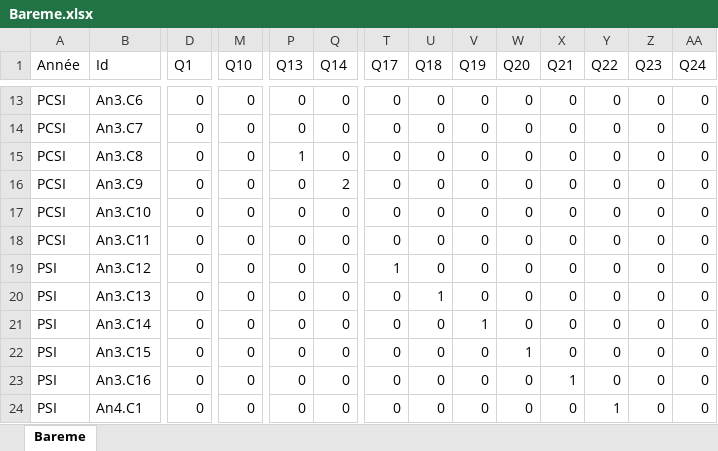
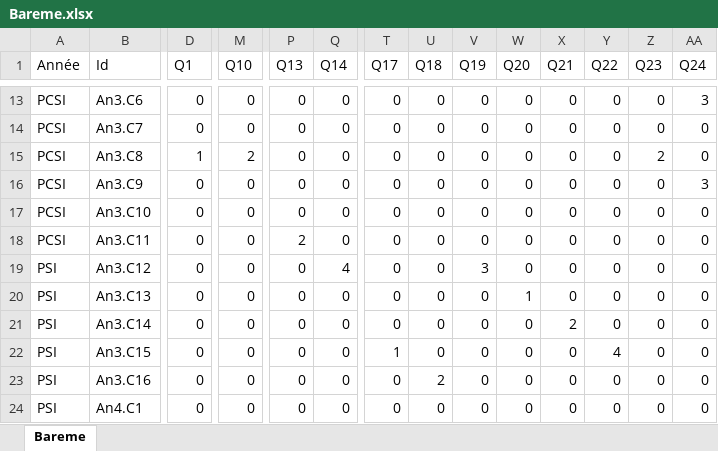
Before and after one commit to xpessoles/PSI, an Excel workbook: Evaluation_V2/Bareme.xlsx, sheet Bareme, drawn as a sheet; only a part is shown, gaps mark what is left out; values as stored, in another font and other column widths than the file's, no borders; the diff covers the shown part only; the diff names each change by its address in the sheet, - before the commit and + after, or states it on an @@ line.

```diff
--- a/Evaluation_V2/Bareme.xlsx (sheet Bareme)
+++ b/Evaluation_V2/Bareme.xlsx (sheet Bareme)
-AA13 (Q24): 0
+AA13 (Q24): 3
-D15 (Q1): 0
+D15 (Q1): 1
-M15 (Q10): 0
+M15 (Q10): 2
-P15 (Q13): 1
+P15 (Q13): 0
-Z15 (Q23): 0
+Z15 (Q23): 2
-Q16 (Q14): 2
+Q16 (Q14): 0
-AA16 (Q24): 0
+AA16 (Q24): 3
-P18 (Q13): 0
+P18 (Q13): 2
-Q19 (Q14): 0
+Q19 (Q14): 4
-T19 (Q17): 1
+T19 (Q17): 0
-V19 (Q19): 0
+V19 (Q19): 3
-U20 (Q18): 1
+U20 (Q18): 0
-W20 (Q20): 0
+W20 (Q20): 1
-V21 (Q19): 1
+V21 (Q19): 0
-X21 (Q21): 0
+X21 (Q21): 2
-T22 (Q17): 0
+T22 (Q17): 1
-W22 (Q20): 1
+W22 (Q20): 0
-Y22 (Q22): 0
+Y22 (Q22): 4
-U23 (Q18): 0
+U23 (Q18): 2
-X23 (Q21): 1
+X23 (Q21): 0
-Y24 (Q22): 1
+Y24 (Q22): 0
```
Also changed, not shown: 71 edited cells elsewhere in this sheet, 2 other files.
